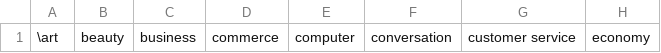
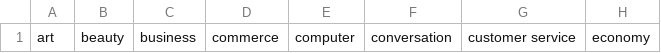
Before and after one commit to KimRass/warehouse, a CSV file: Machine-Learning/NLP/tags.csv, drawn as a sheet; only a part is shown; the diff names each change by its address in the sheet, - before the commit and + after, or states it on an @@ line.

```diff
--- a/Machine-Learning/NLP/tags.csv
+++ b/Machine-Learning/NLP/tags.csv
-A1: \art
+A1: art
```
Also changed, not shown: 3 other files.
